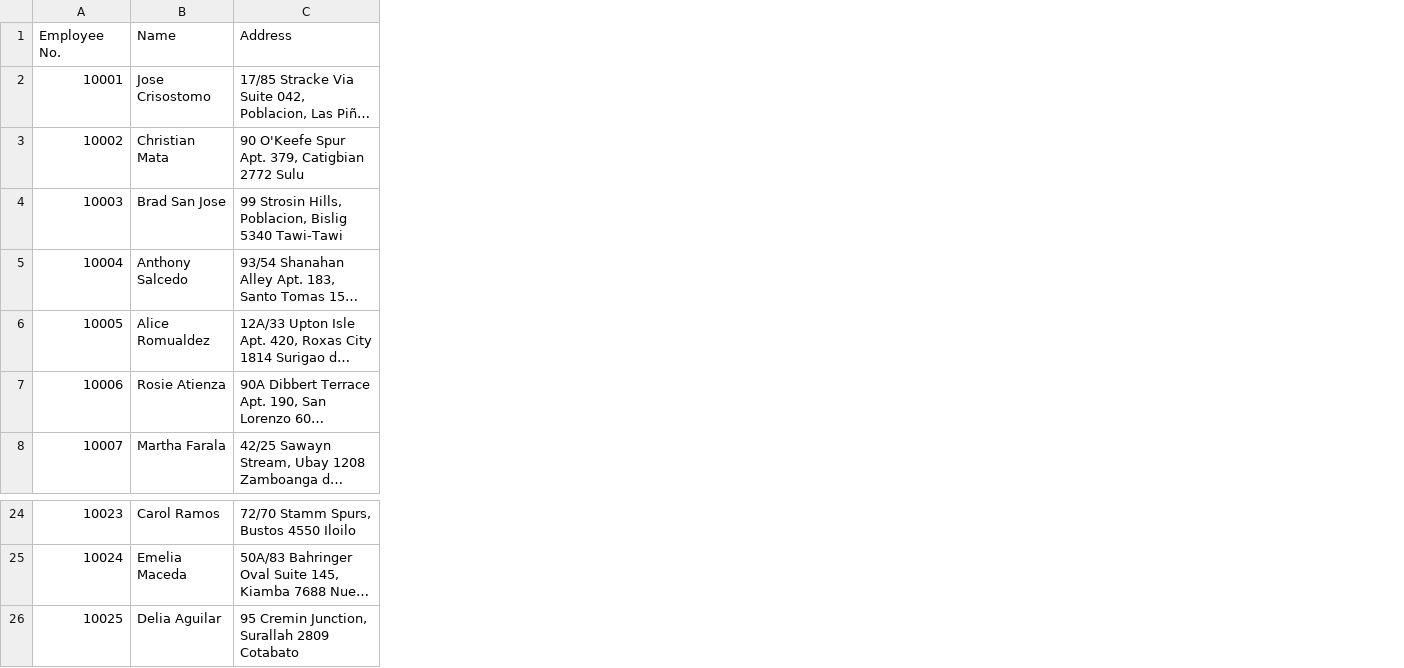
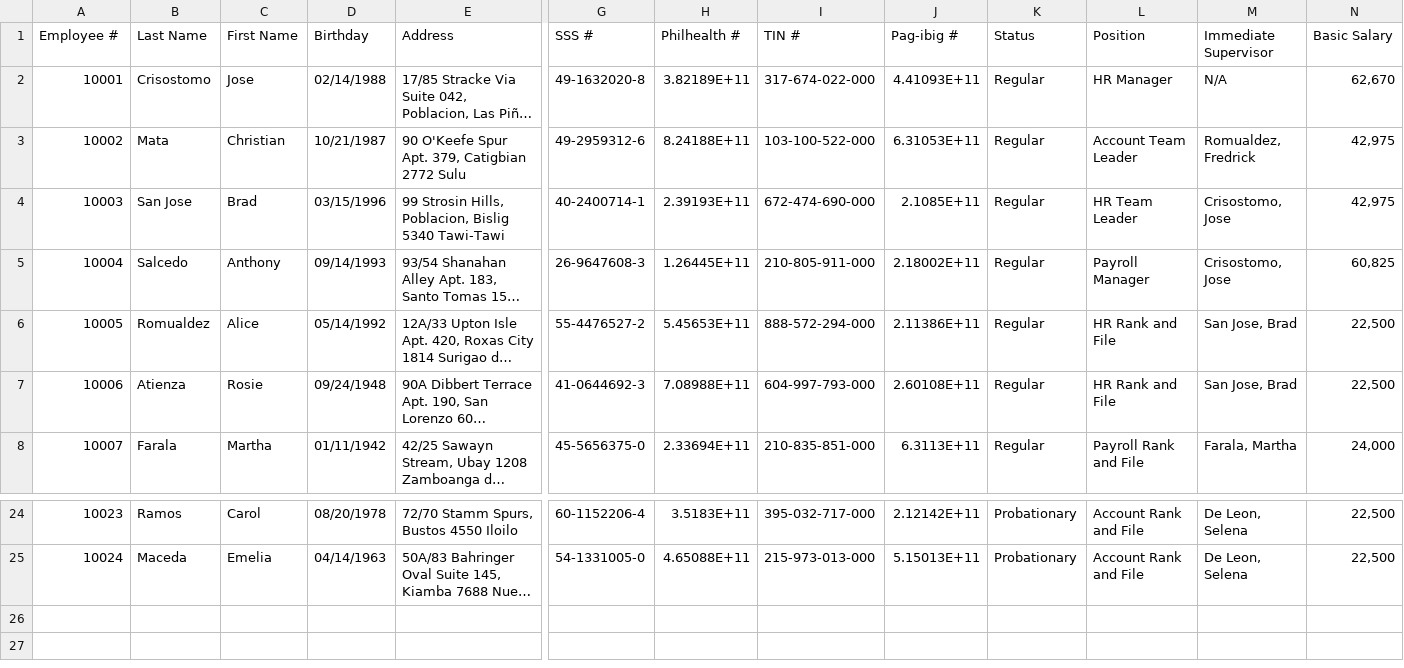
Before and after one commit to Arabella-Pabular/Milestone2, a CSV file: Employees.csv, drawn as a sheet; only a part is shown, gaps mark what is left out; long unchanged cells end in …; removed rows and columns are numbered as before the commit, all else as after; rows hold the shown columns only; the diff covers the shown part only; the diff names each change by its address in the sheet, - before the commit and + after, or states it on an @@ line.

Commit message:
Employee salary computation and leave application

```diff
--- a/Employees.csv
+++ b/Employees.csv
-column B (Name), rows 2-8: Jose Crisostomo | Christian Mata | Brad San Jose | Anthony Salcedo | Alice Romualdez | Rosie Atienza | Martha Farala; rows 24-25: Carol Ramos | Emelia Maceda
+column B (Last Name), rows 2-8: Crisostomo | Mata | San Jose | Salcedo | Romualdez | Atienza | Farala; rows 24-25: Ramos | Maceda
+column C (First Name), rows 2-8: Jose | Christian | Brad | Anthony | Alice | Rosie | Martha; rows 24-25: Carol | Emelia
+column D (Birthday), rows 2-8: 02/14/1988 | 10/21/1987 | 03/15/1996 | 09/14/1993 | 05/14/1992 | 09/24/1948 | 01/11/1942; rows 24-25: 08/20/1978 | 04/14/1963
+column G (SSS #), rows 2-8: 49-1632020-8 | 49-2959312-6 | 40-2400714-1 | 26-9647608-3 | 55-4476527-2 | 41-0644692-3 | 45-5656375-0; rows 24-25: 60-1152206-4 | 54-1331005-0
+column H (Philhealth #), rows 2-8: 3.82189E+11 | 8.24188E+11 | 2.39193E+11 | 1.26445E+11 | 5.45653E+11 | 7.08988E+11 | 2.33694E+11; rows 24-25: 3.5183E+11 | 4.65088E+11
+column I (TIN #), rows 2-8: 317-674-022-000 | 103-100-522-000 | 672-474-690-000 | 210-805-911-000 | 888-572-294-000 | 604-997-793-000 | 210-835-851-000; rows 24-25: 395-032-717-000 | 215-973-013-000
+column J (Pag-ibig #), rows 2-8: 4.41093E+11 | 6.31053E+11 | 2.1085E+11 | 2.18002E+11 | 2.11386E+11 | 2.60108E+11 | 6.3113E+11; rows 24-25: 2.12142E+11 | 5.15013E+11
+column K (Status), rows 2-8: all Regular; rows 24-25: Probationary | Probationary
+column L (Position), rows 2-8: HR Manager | Account Team Leader | HR Team Leader | Payroll Manager | HR Rank and File | HR Rank and File | Payroll Rank and File; rows 24-25: Account Rank and File | Account Rank and File
+column M (Immediate Supervisor), rows 2-8: N/A | Romualdez, Fredrick | Crisostomo, Jose | Crisostomo, Jose | San Jose, Brad | San Jose, Brad | Farala, Martha; rows 24-25: De Leon, Selena | De Leon, Selena
+column N (Basic Salary), rows 2-8: 62,670 | 42,975 | 42,975 | 60,825 | 22,500 | 22,500 | 24,000; rows 24-25: 22,500 | 22,500
@@ column A (Employee #) renumbered in row 1 @@
-row 26: 10025 | Delia Aguilar | 95 Cremin Junction, Surallah 2809 Cotabato
```
Also changed, not shown: 5 added columns and 1 edited cell elsewhere in this file, 21 other files.
